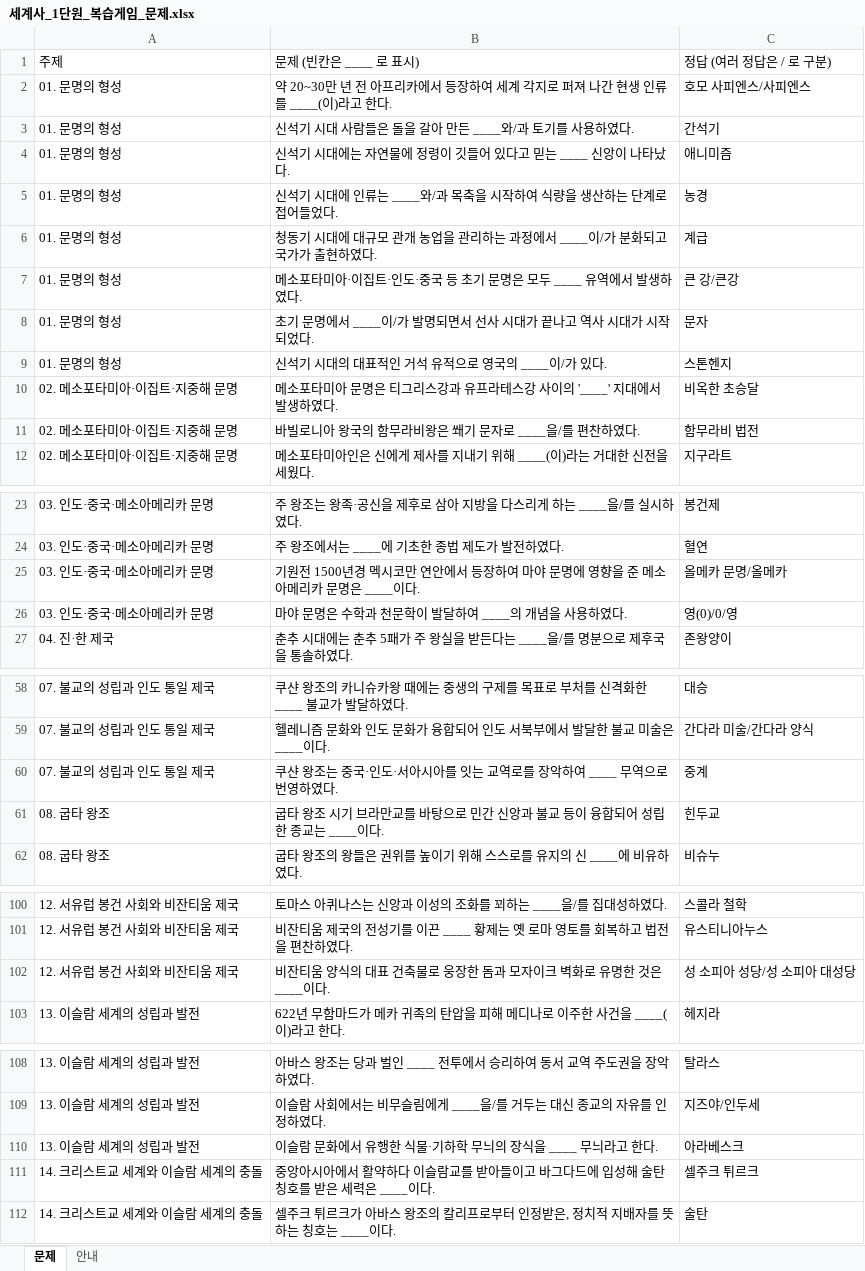
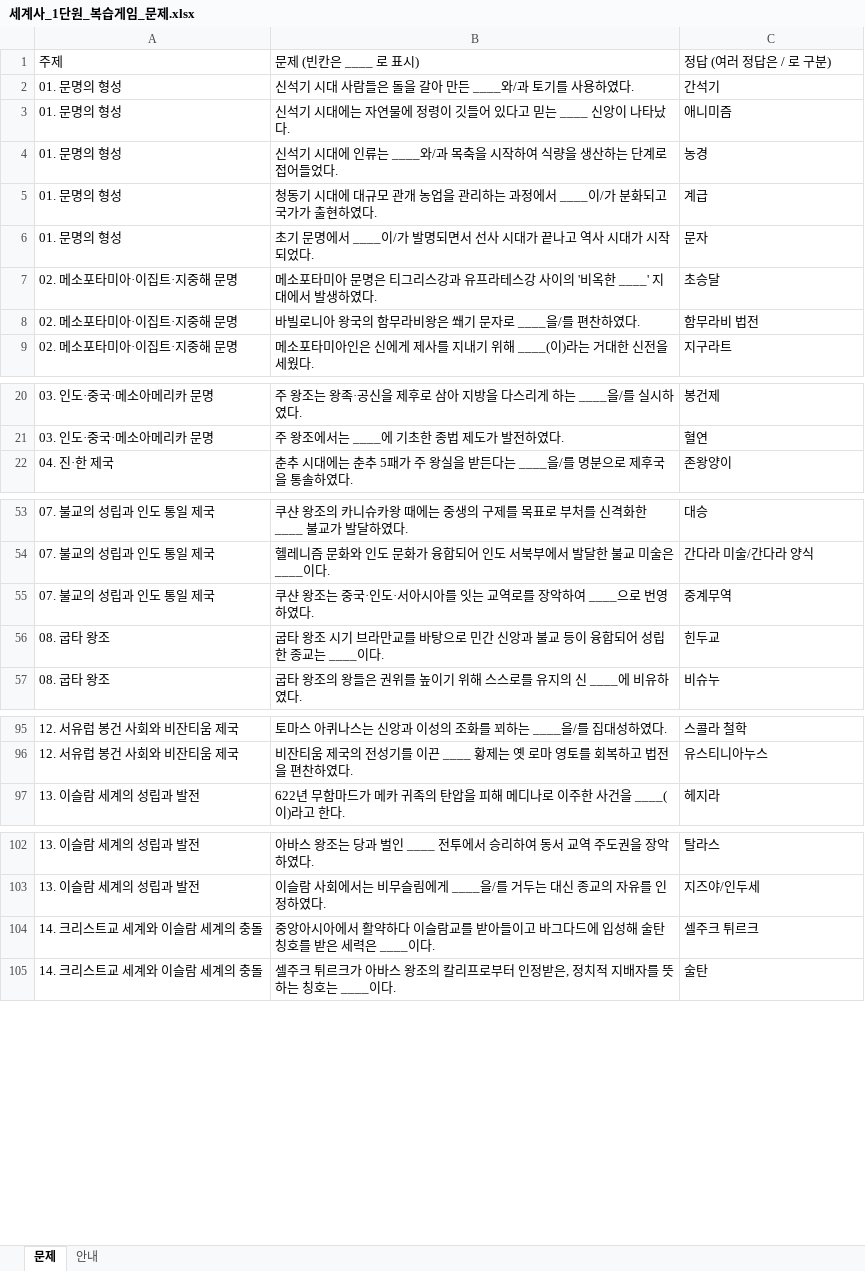
Before and after one commit to ceare0425/history_presentation, an Excel workbook: review-game-firebase/문제은행/세계사_1단원_복습게임_문제.xlsx, sheet 문제, drawn as a sheet; only a part is shown, gaps mark what is left out; values as stored, in another font and other column widths than the file's, no borders; removed rows and columns are numbered as before the commit, all else as after; the diff covers the shown part only; the diff names each change by its address in the sheet, - before the commit and + after, or states it on an @@ line.

```diff
--- a/review-game-firebase/문제은행/세계사_1단원_복습게임_문제.xlsx (sheet 문제)
+++ b/review-game-firebase/문제은행/세계사_1단원_복습게임_문제.xlsx (sheet 문제)
-row 2: 01. 문명의 형성 | 약 20~30만 년 전 아프리카에서 등장하여 세계 각지로 퍼져 나간 현생 인류를 ____(이)라고 한다. | 호모 사피엔스/사피엔스
-row 7: 01. 문명의 형성 | 메소포타미아·이집트·인도·중국 등 초기 문명은 모두 ____ 유역에서 발생하였다. | 큰 강/큰강
-row 9: 01. 문명의 형성 | 신석기 시대의 대표적인 거석 유적으로 영국의 ____이/가 있다. | 스톤헨지
-B7: …사이의 '____' 지대에서…
+B7: …사이의 '비옥한 ____' 지대에서…
-C7: 비옥한 초승달
+C7: 초승달
-row 25: 03. 인도·중국·메소아메리카 문명 | 기원전 1500년경 멕시코만 연안에서 등장하여 마야 문명에 영향을 준 메소아메리카 문명은 ____이다. | 올메카 문명/올메카
-row 26: 03. 인도·중국·메소아메리카 문명 | 마야 문명은 수학과 천문학이 발달하여 ____의 개념을 사용하였다. | 영(0)/0/영
-B55: …하여 ____ 무역으로 번…
+B55: …하여 ____으로 번…
-C55: 중계
+C55: 중계무역
-row 102: 12. 서유럽 봉건 사회와 비잔티움 제국 | 비잔티움 양식의 대표 건축물로 웅장한 돔과 모자이크 벽화로 유명한 것은 ____이다. | 성 소피아 성당/성 소피아 대성당
-row 110: 13. 이슬람 세계의 성립과 발전 | 이슬람 문화에서 유행한 식물·기하학 무늬의 장식을 ____ 무늬라고 한다. | 아라베스크
```
Also changed, not shown: 111 added rows and 1 edited cell elsewhere in this sheet, sheet 안내.
